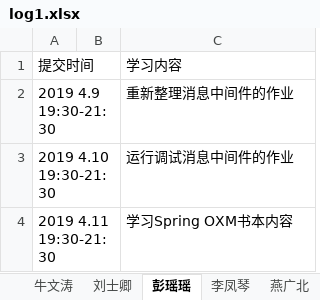
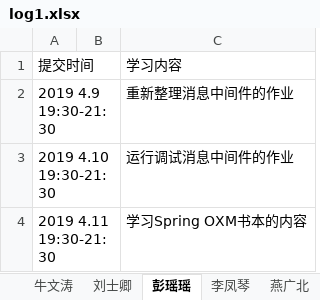
Before and after one commit to jeestu/software, an Excel workbook: EBManagement/doc/log1.xlsx, sheet 彭瑶瑶, drawn as a sheet; values as stored, in another font and other column widths than the file's, no borders; the diff names each change by its address in the sheet, - before the commit and + after, or states it on an @@ line.

Commit message:
jilu

```diff
--- a/EBManagement/doc/log1.xlsx (sheet 彭瑶瑶)
+++ b/EBManagement/doc/log1.xlsx (sheet 彭瑶瑶)
-C4: 学习Spring OXM书本内容
+C4: 学习Spring OXM书本的内容
```
